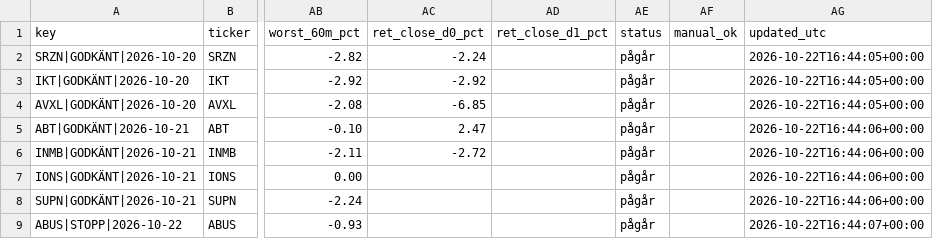
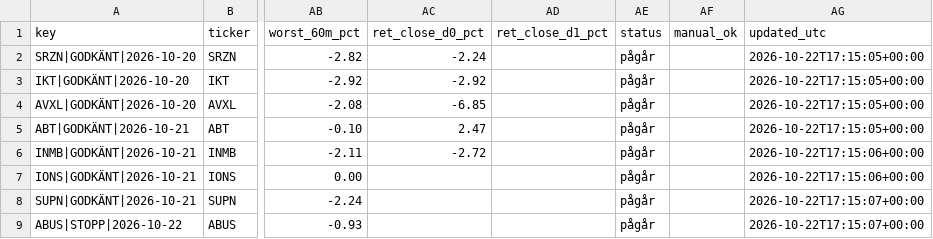
Before and after one commit to emilwiktorsson-jpg/fda-collector, a CSV file: data/signals.csv, drawn as a sheet; only a part is shown, gaps mark what is left out; the diff names each change by its address in the sheet, - before the commit and + after, or states it on an @@ line.

```diff
--- a/data/signals.csv
+++ b/data/signals.csv
-AG2:AG4 (updated_utc): 2026-10-22T16:44:05+00:00
+AG2:AG4 (updated_utc): 2026-10-22T17:15:05+00:00
-AG5 (updated_utc): 2026-10-22T16:44:06+00:00
+AG5 (updated_utc): 2026-10-22T17:15:05+00:00
-AG6:AG7 (updated_utc): 2026-10-22T16:44:06+00:00
+AG6:AG7 (updated_utc): 2026-10-22T17:15:06+00:00
-AG8 (updated_utc): 2026-10-22T16:44:06+00:00
+AG8 (updated_utc): 2026-10-22T17:15:07+00:00
-AG9 (updated_utc): 2026-10-22T16:44:07+00:00
+AG9 (updated_utc): 2026-10-22T17:15:07+00:00
```
Also changed, not shown: data/heartbeat.csv, 2 other files.
